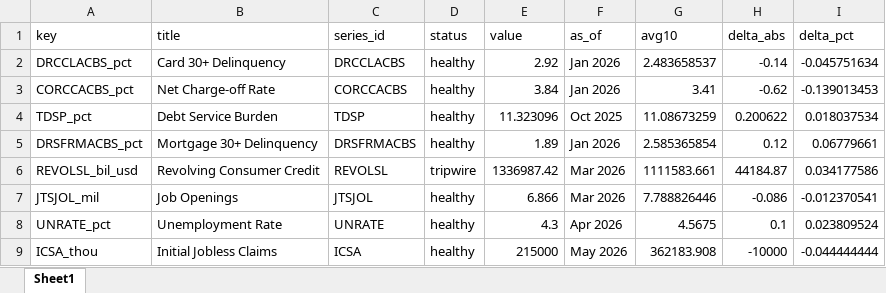
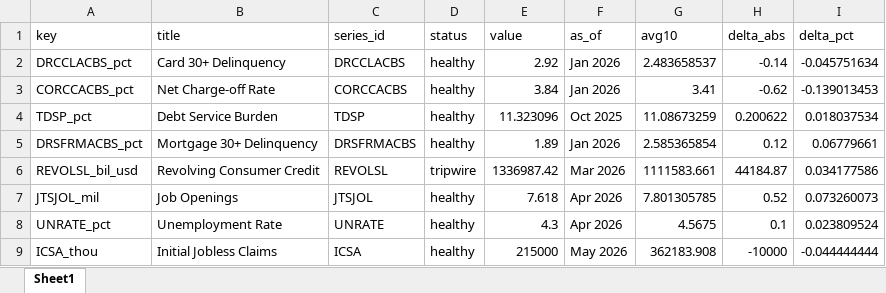
Before and after one commit to cjbrownbear/Macro-Credit-Dashboard, an Excel workbook: macro_credit_metrics.xlsx, sheet Sheet1, drawn as a sheet; values as stored, in another font and other column widths than the file's, no borders; the diff names each change by its address in the sheet, - before the commit and + after, or states it on an @@ line.

```diff
--- a/macro_credit_metrics.xlsx (sheet Sheet1)
+++ b/macro_credit_metrics.xlsx (sheet Sheet1)
-E7 (value): 6.866
+E7 (value): 7.618
-F7 (as_of): Mar 2026
+F7 (as_of): Apr 2026
-G7 (avg10): 7.788826446
+G7 (avg10): 7.801305785
-H7 (delta_abs): -0.086
+H7 (delta_abs): 0.52
-I7 (delta_pct): -0.012370541
+I7 (delta_pct): 0.073260073
```
Also changed, not shown: macro_credit_timeseries.xlsx, 2 other files.
